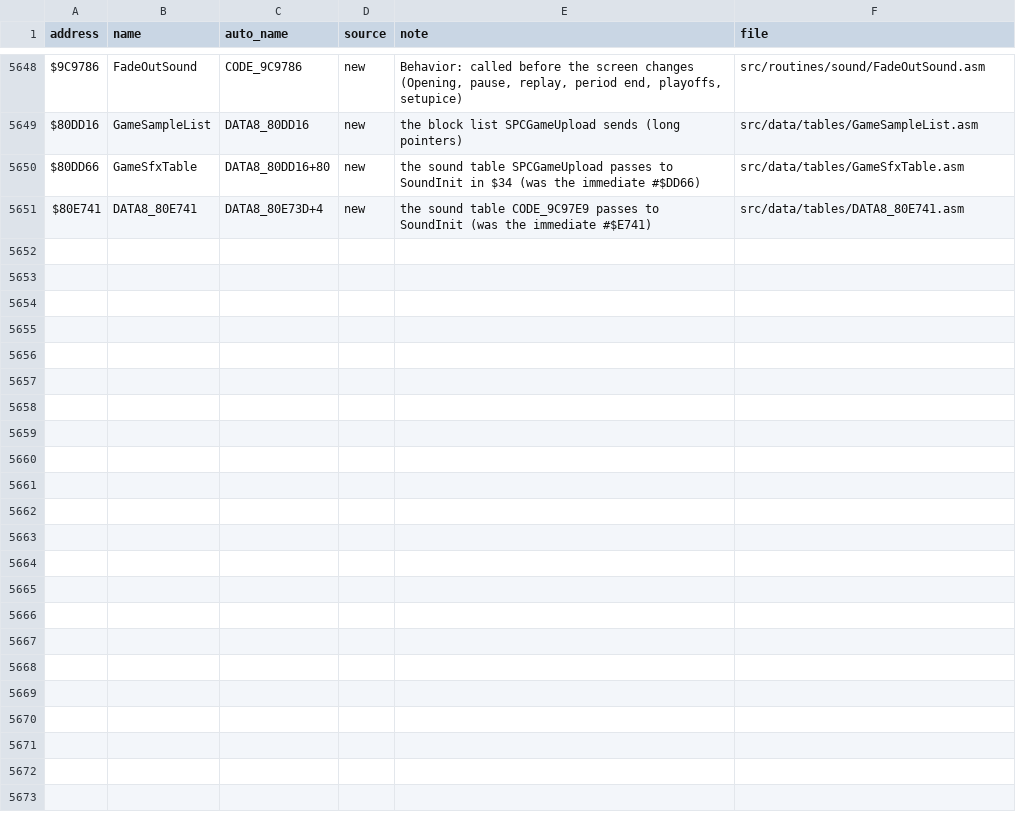
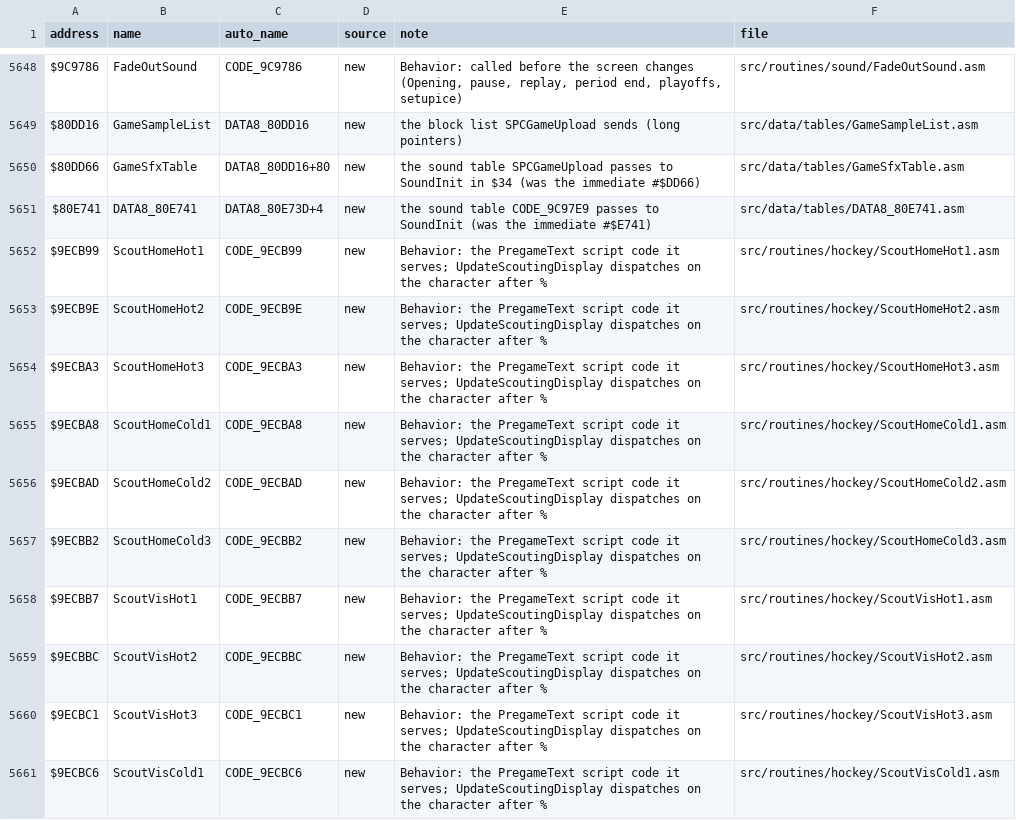
Before and after one commit to Mhopkinsinc/NHL94SNES, a CSV file: docs/name_map.csv, drawn as a sheet; only a part is shown, gaps mark what is left out; the diff covers the shown part only; the diff names each change by its address in the sheet, - before the commit and + after, or states it on an @@ line.

```diff
--- a/docs/name_map.csv
+++ b/docs/name_map.csv
+row 5652: $9ECB99 | ScoutHomeHot1 | CODE_9ECB99 | new | Behavior: the PregameText script code it serves; UpdateScoutingDisplay dispatches on the character after % | src/routines/hockey/ScoutHomeHot1.asm
+row 5653: $9ECB9E | ScoutHomeHot2 | CODE_9ECB9E | new | Behavior: the PregameText script code it serves; UpdateScoutingDisplay dispatches on the character after % | src/routines/hockey/ScoutHomeHot2.asm
+row 5654: $9ECBA3 | ScoutHomeHot3 | CODE_9ECBA3 | new | Behavior: the PregameText script code it serves; UpdateScoutingDisplay dispatches on the character after % | src/routines/hockey/ScoutHomeHot3.asm
+row 5655: $9ECBA8 | ScoutHomeCold1 | CODE_9ECBA8 | new | Behavior: the PregameText script code it serves; UpdateScoutingDisplay dispatches on the character after % | src/routines/hockey/ScoutHomeCold1.asm
+row 5656: $9ECBAD | ScoutHomeCold2 | CODE_9ECBAD | new | Behavior: the PregameText script code it serves; UpdateScoutingDisplay dispatches on the character after % | src/routines/hockey/ScoutHomeCold2.asm
+row 5657: $9ECBB2 | ScoutHomeCold3 | CODE_9ECBB2 | new | Behavior: the PregameText script code it serves; UpdateScoutingDisplay dispatches on the character after % | src/routines/hockey/ScoutHomeCold3.asm
+row 5658: $9ECBB7 | ScoutVisHot1 | CODE_9ECBB7 | new | Behavior: the PregameText script code it serves; UpdateScoutingDisplay dispatches on the character after % | src/routines/hockey/ScoutVisHot1.asm
+row 5659: $9ECBBC | ScoutVisHot2 | CODE_9ECBBC | new | Behavior: the PregameText script code it serves; UpdateScoutingDisplay dispatches on the character after % | src/routines/hockey/ScoutVisHot2.asm
+row 5660: $9ECBC1 | ScoutVisHot3 | CODE_9ECBC1 | new | Behavior: the PregameText script code it serves; UpdateScoutingDisplay dispatches on the character after % | src/routines/hockey/ScoutVisHot3.asm
+row 5661: $9ECBC6 | ScoutVisCold1 | CODE_9ECBC6 | new | Behavior: the PregameText script code it serves; UpdateScoutingDisplay dispatches on the character after % | src/routines/hockey/ScoutVisCold1.asm
```
Also changed, not shown: 20 added rows and 17 edited cells elsewhere in this file, 46 other files.
